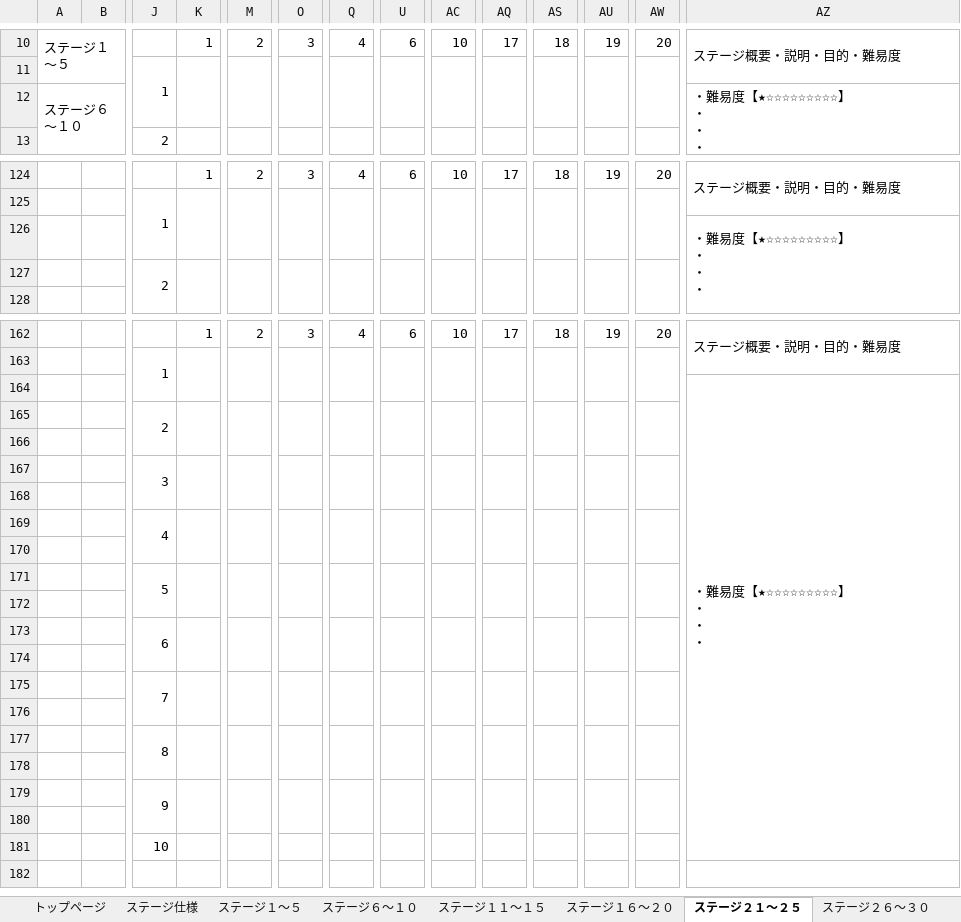
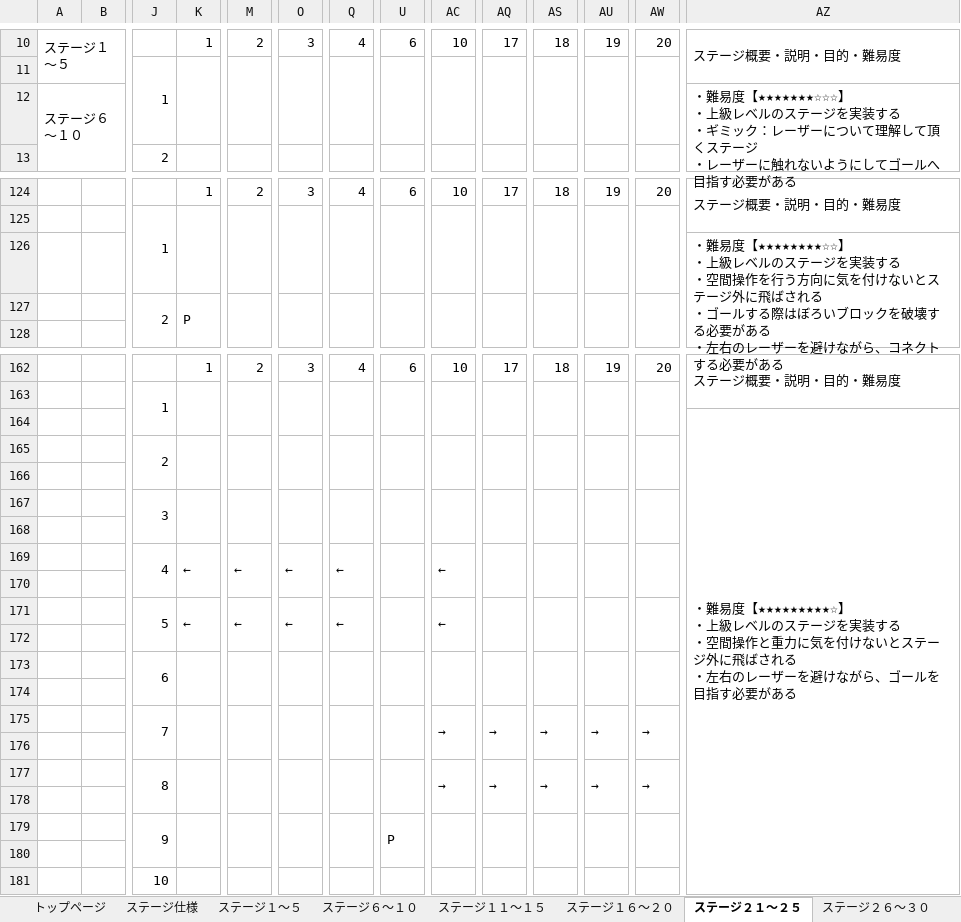
Before and after one commit to ktgitfrog333/Japan_Game_Award_2022, an Excel workbook: 仕様書/コネクトシティ_仕様書_ステージ.xlsx, sheet ステージ２１～２５, drawn as a sheet; only a part is shown, gaps mark what is left out; values as stored, in another font and other column widths than the file's, no cell formats; charts and pictures not drawn; removed rows and columns are numbered as before the commit, all else as after; rows hold the shown columns only; ↵ is a line break in a cell; the diff covers the shown part only; the diff names each change by its address in the sheet, - before the commit and + after, or states it on an @@ line.

Commit message:
▼ステージ.xlsx
ステージ２１～２５：ステージ２１～２５を作成
ステージ２６～３０：ステージ２６～３０を作成

```diff
--- a/仕様書/コネクトシティ_仕様書_ステージ.xlsx (sheet ステージ２１～２５)
+++ b/仕様書/コネクトシティ_仕様書_ステージ.xlsx (sheet ステージ２１～２５)
-AZ12: …難易度【★☆☆☆☆☆☆☆☆☆】 ↵ ・ ↵ ・ ↵ ・
+AZ12: …難易度【★★★★★★★☆☆☆】 ↵ ・上級レベルのステージを実装する ↵ ・ギミック：レーザーについて理解して頂くステージ ↵ ・レーザーに触れないようにしてゴールへ目指す必要がある
-AZ126: …難易度【★☆☆☆☆☆☆☆☆☆】 ↵ ・ ↵ ・ ↵ ・
+AZ126: …難易度【★★★★★★★★☆☆】 ↵ ・上級レベルのステージを実装する ↵ ・空間操作を行う方向に気を付けないとステージ外に飛ばされる ↵ ・ゴールする際はぼろいブロックを破壊する必要がある ↵ ・左右のレーザーを避けながら、コネクトする必要がある
-K127: (empty)
+K127: P
-AZ164: …難易度【★☆☆☆☆☆☆☆☆☆】 ↵ ・ ↵ ・ ↵ ・
+AZ164: …難易度【★★★★★★★★★☆】 ↵ ・上級レベルのステージを実装する ↵ ・空間操作と重力に気を付けないとステージ外に飛ばされる ↵ ・左右のレーザーを避けながら、ゴールを目指す必要がある
-row 169:  |  | 4
+row 169:  |  | 4 | ← | ← | ← | ← |  | ←
-row 171:  |  | 5
+row 171:  |  | 5 | ← | ← | ← | ← |  | ←
-row 175:  |  | 7
+row 175:  |  | 7 |  |  |  |  |  | → | → | → | → | →
-row 177:  |  | 8
+row 177:  |  | 8 |  |  |  |  |  | → | → | → | → | →
-U179: (empty)
+U179: P
```
Also changed, not shown: 5 edited cells elsewhere in this sheet, sheet ステージ２６～３０, sheet トップページ, cell formats.
